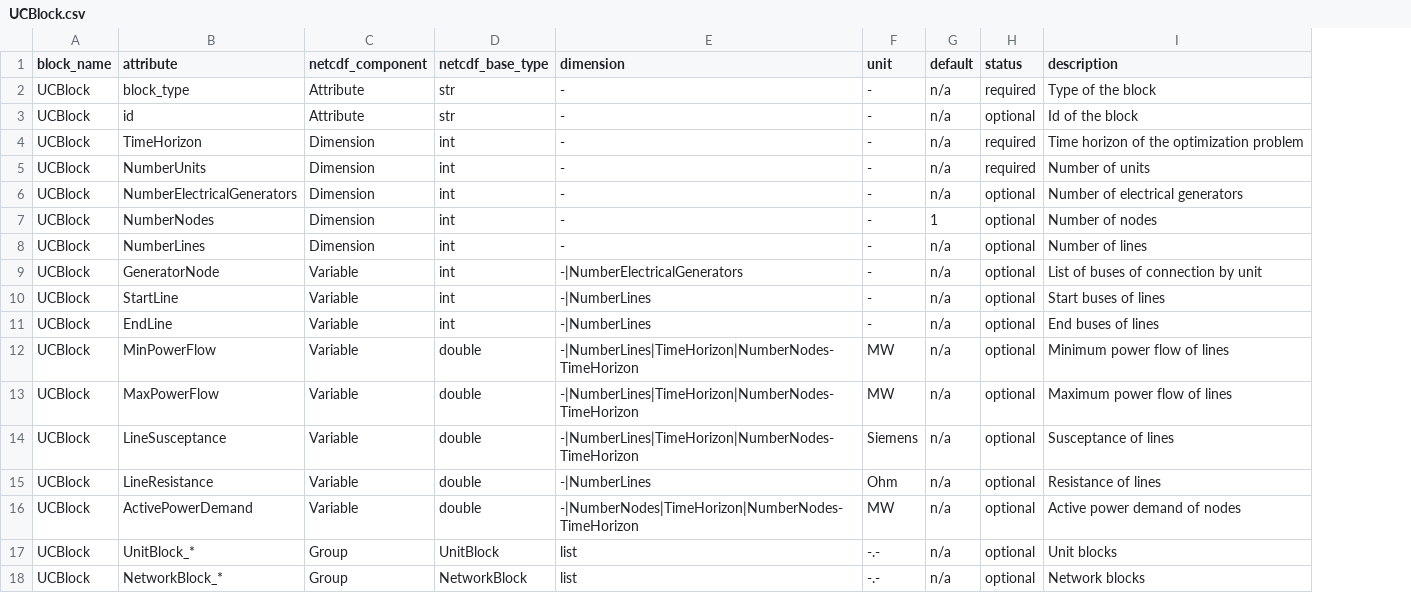
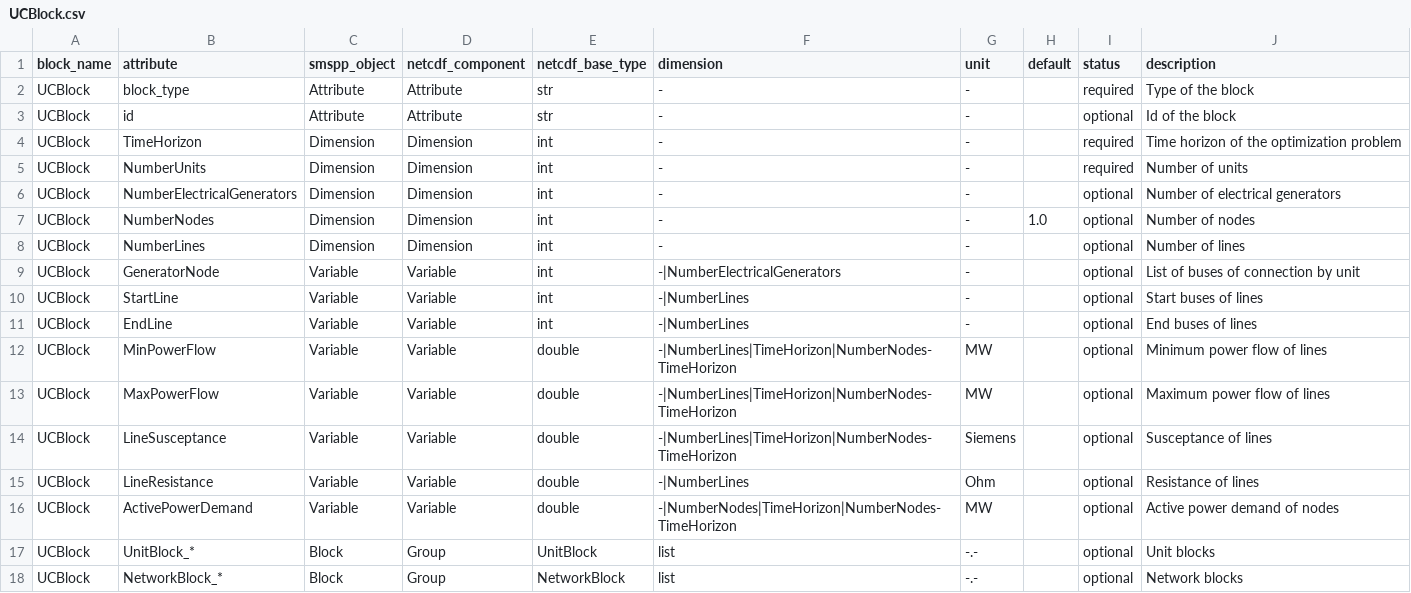
Before and after one commit to SPSUnipi/pySMSpp, a CSV file: smspy/blocks/UCBlock.csv, drawn as a sheet; addresses are those after the commit; the diff names each change by its address in the sheet, - before the commit and + after, or states it on an @@ line.

Commit message:
Add smspp_object and revise tests

```diff
--- a/smspy/blocks/UCBlock.csv
+++ b/smspy/blocks/UCBlock.csv
+column C (smspp_object), rows 2-18: Attribute | Attribute | Dimension | Dimension | Dimension | Dimension | Dimension | Variable | Variable | Variable | Variable | Variable | Variable | Variable | Variable | Block | Block
-H2:H6 (default): n/a
+H2:H6 (default): (empty)
-H7 (default): 1
+H7 (default): 1.0
-H8:H18 (default): n/a
+H8:H18 (default): (empty)
```
Also changed, not shown: smspy/blocks/ThermalUnitBlock.csv, 3 other files.
